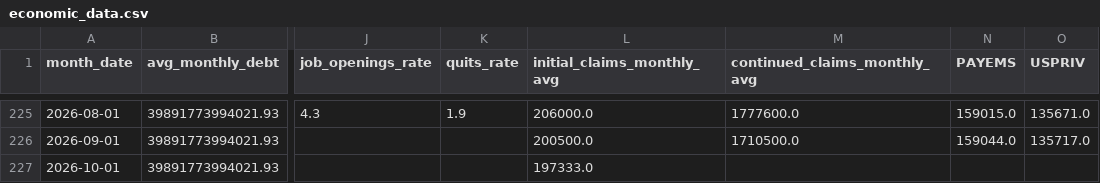
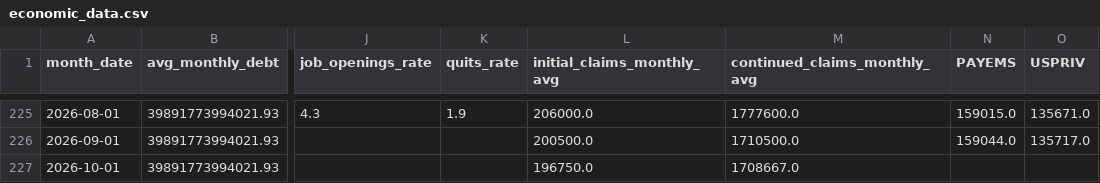
Before and after one commit to robyoung1968/national-economy-audit, a CSV file: economic_data.csv, drawn as a sheet; only a part is shown, gaps mark what is left out; the diff names each change by its address in the sheet, - before the commit and + after, or states it on an @@ line.

```diff
--- a/economic_data.csv
+++ b/economic_data.csv
-L227 (initial_claims_monthly_avg): 197333.0
+L227 (initial_claims_monthly_avg): 196750.0
-M227 (continued_claims_monthly_avg): (empty)
+M227 (continued_claims_monthly_avg): 1708667.0
```
Also changed, not shown: annual_data.csv, 3 other files.
